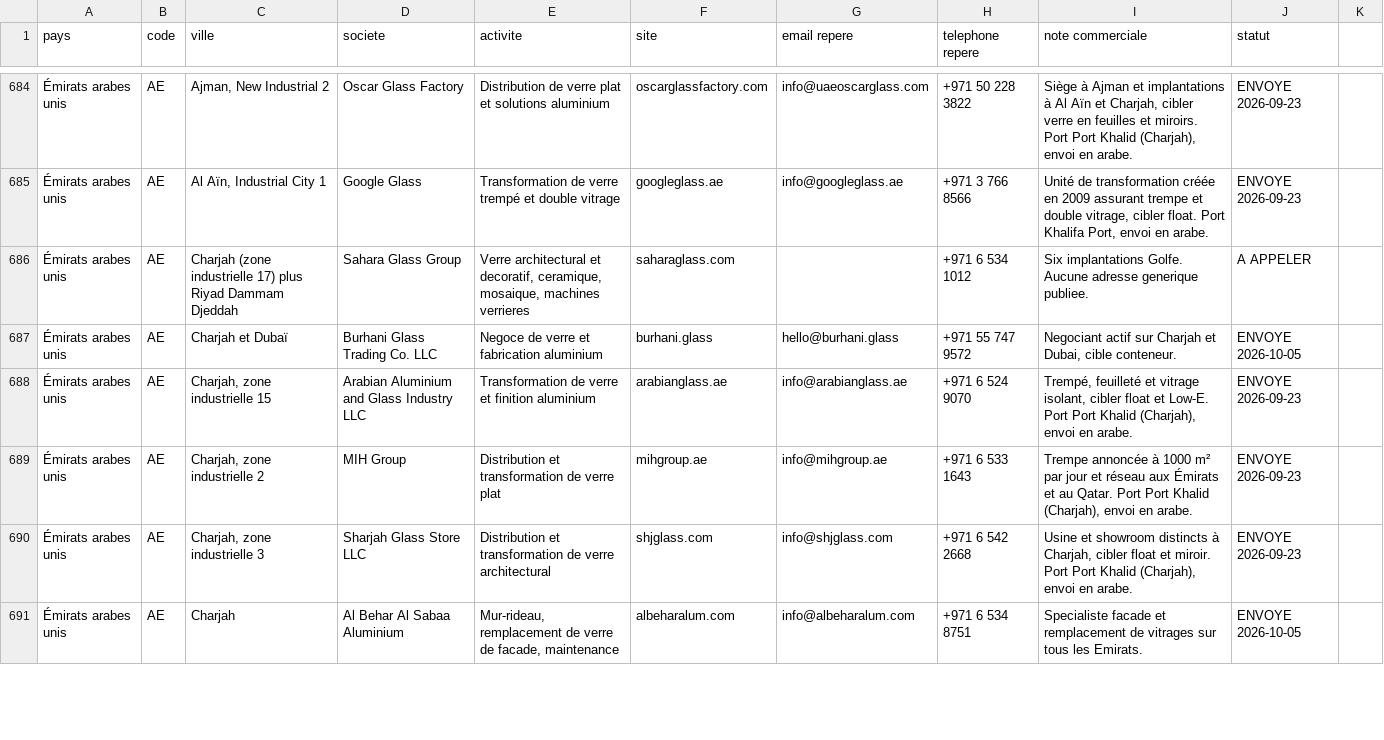
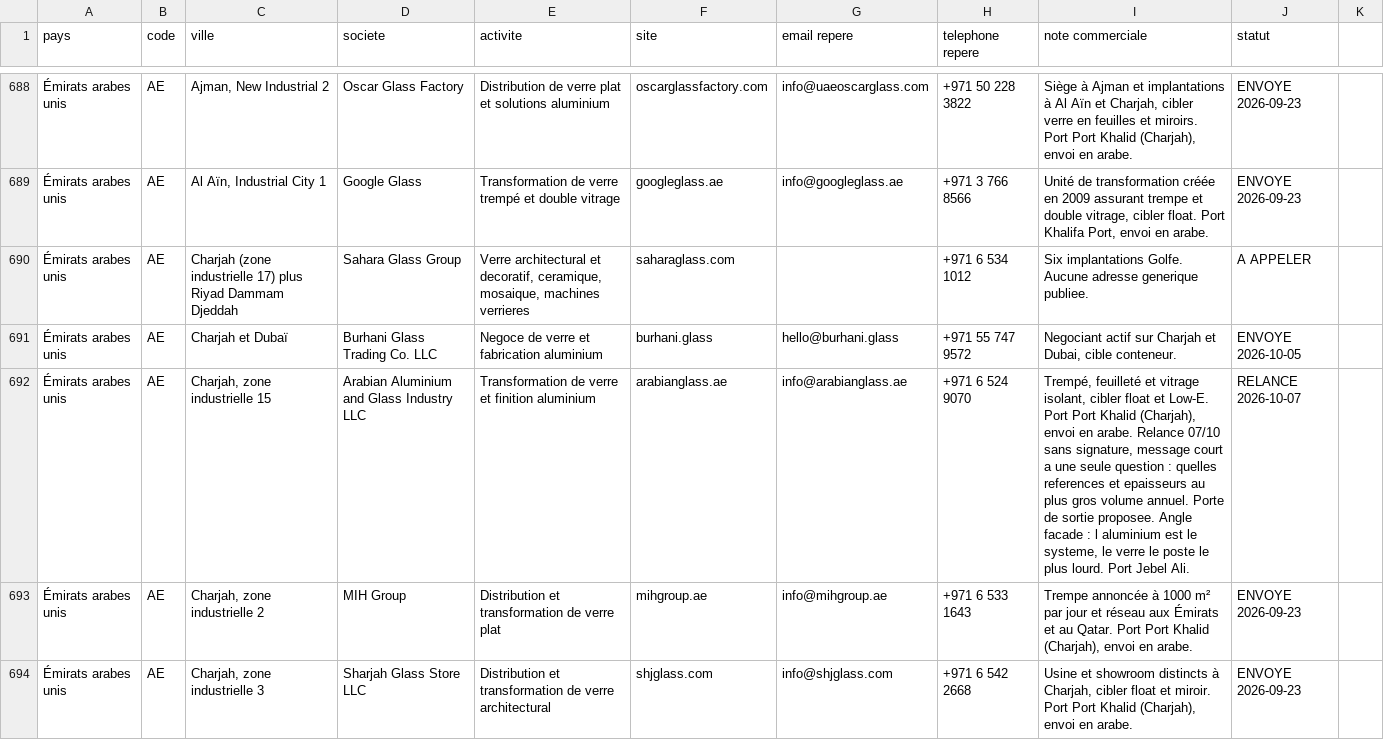
Before and after one commit to dgjmfrbv4k-lab/NOXEM-GROUP, a CSV file: campagne-conteneur-20-open-top/prospection/liste-prospects.csv, drawn as a sheet; only a part is shown, gaps mark what is left out; the shorter side is filled out with more unchanged rows; addresses are those after the commit; the diff covers the shown part only; the diff names each change by its address in the sheet, - before the commit and + after, or states it on an @@ line.

```diff
--- a/campagne-conteneur-20-open-top/prospection/liste-prospects.csv
+++ b/campagne-conteneur-20-open-top/prospection/liste-prospects.csv
-I692 (note commerciale): …en arabe.
+I692 (note commerciale): …en arabe. Relance 07/10 sans signature, message court a une seule question : quelles references et epaisseurs au plus gros volume annuel. Porte de sortie proposee. Angle facade : l aluminium est le systeme, le verre le poste le plus lourd. Port Jebel Ali.
-J692 (statut): ENVOYE 2026-09-23
+J692 (statut): RELANCE 2026-10-07
```
Also changed, not shown: 5 added rows and 26 edited cells elsewhere in this file.
